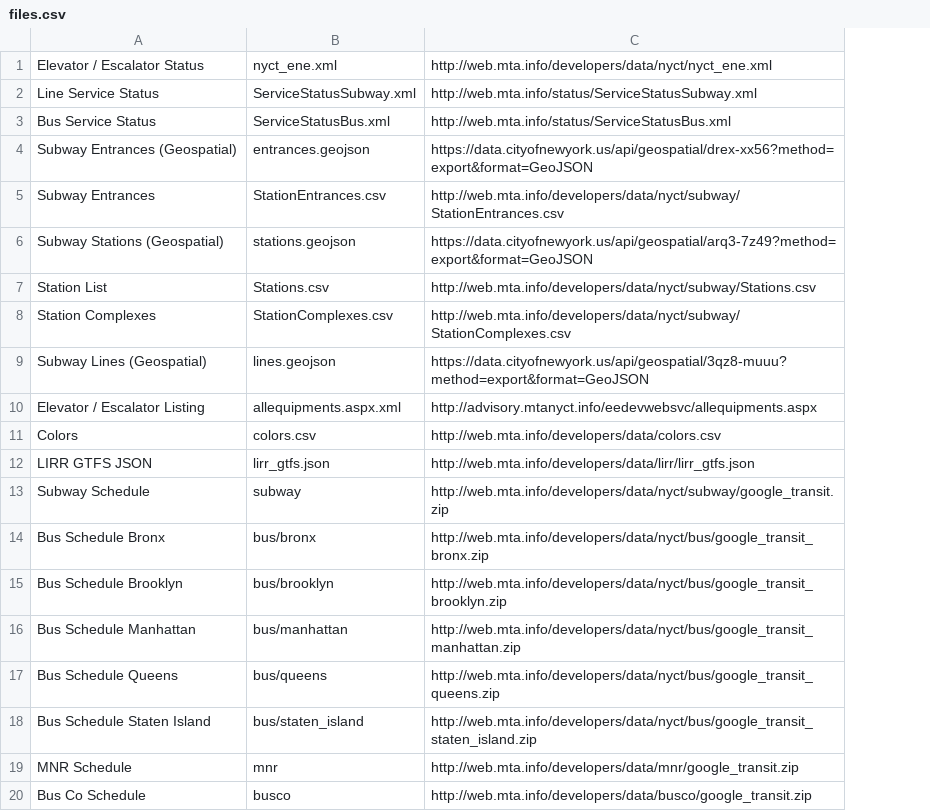
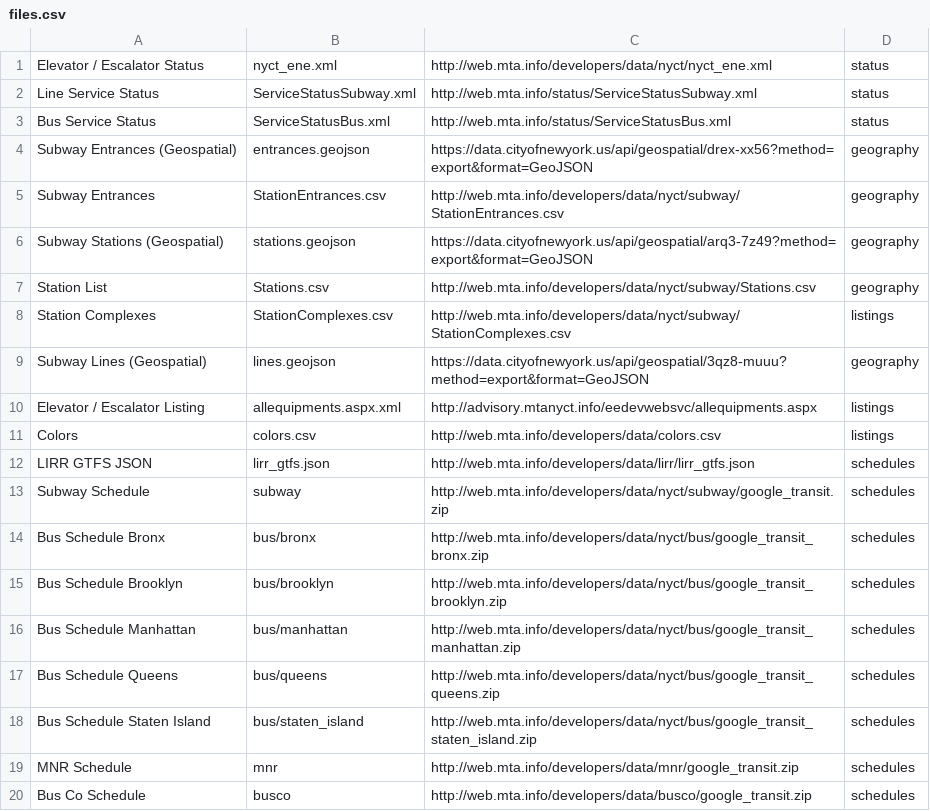
Before and after one commit to tolidano/nyc-countdown-clock, a CSV file: data/files.csv, drawn as a sheet; the diff names each change by its address in the sheet, - before the commit and + after, or states it on an @@ line.

```diff
--- a/data/files.csv
+++ b/data/files.csv
+column D, rows 1-20: status | status | status | geography | geography | geography | geography | listings | geography | listings | listings | schedules | schedules | schedules | schedules | schedules | schedules | schedules | schedules | schedules
```
Also changed, not shown: 3 other files.
